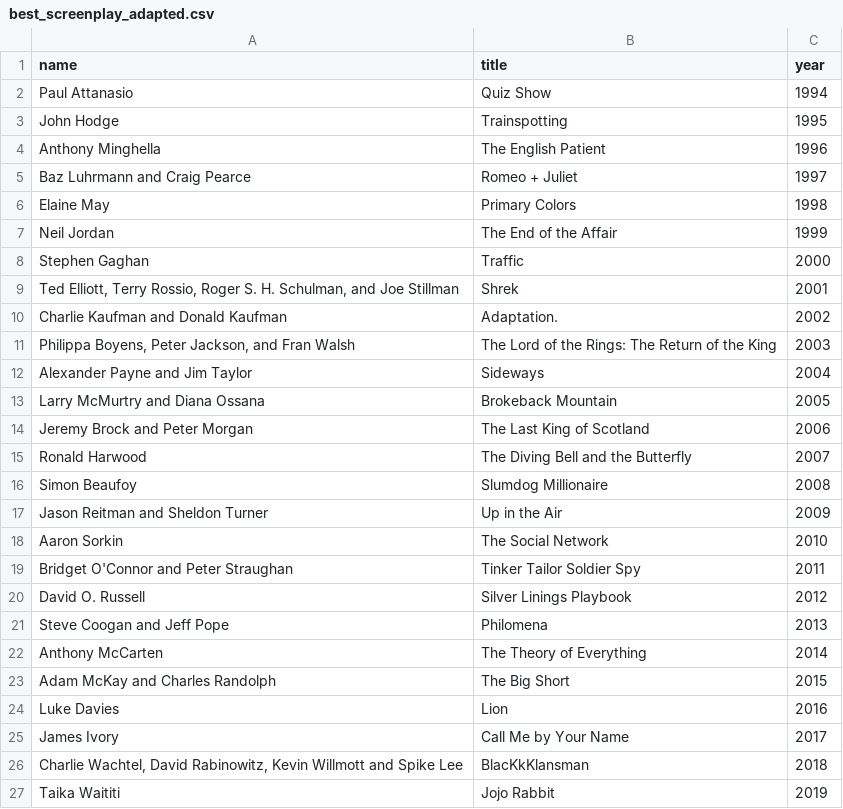
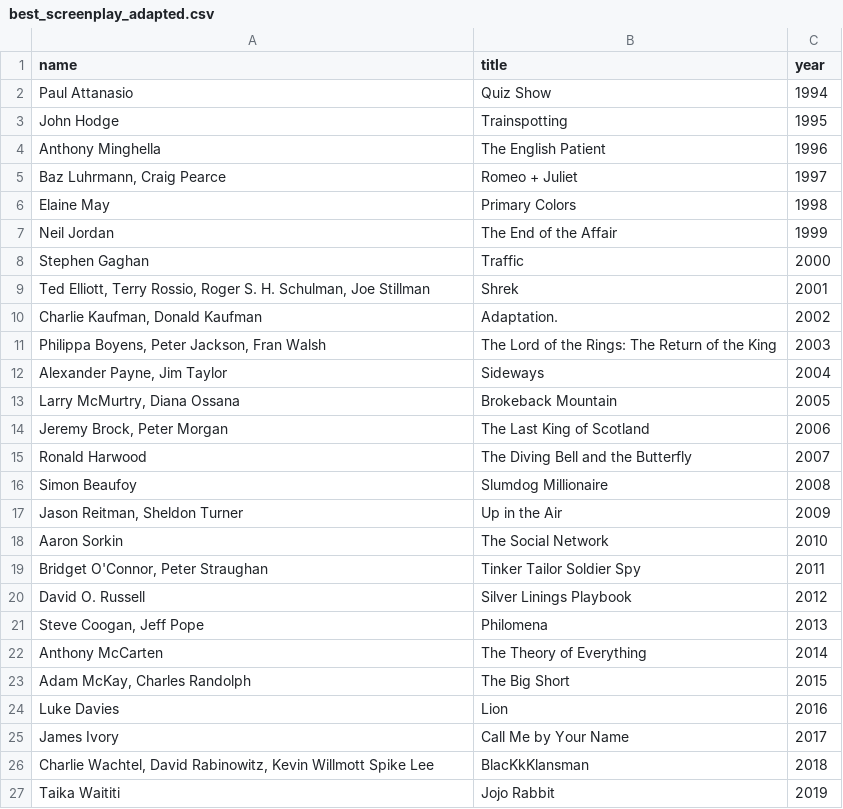
Before and after one commit to ericbiscocho/oscars-predictor-old, a CSV file: part1/data/bafta/best_screenplay_adapted.csv, drawn as a sheet.

Commit message:
Part one update: modify web scraper for better data pre-processing and create shell script to insert csv data into MongoDB

```diff
--- a/part1/data/bafta/best_screenplay_adapted.csv
+++ b/part1/data/bafta/best_screenplay_adapted.csv
@@ -4,3 +4,3 @@ John Hodge,Trainspotting,1995
 Anthony Minghella,The English Patient,1996
-Baz Luhrmann and Craig Pearce,Romeo + Juliet,1997
+"Baz Luhrmann, Craig Pearce",Romeo + Juliet,1997
 Elaine May,Primary Colors,1998
@@ -8,20 +8,20 @@ Neil Jordan,The End of the Affair,1999
 Stephen Gaghan,Traffic,2000
-"Ted Elliott, Terry Rossio, Roger S. H. Schulman, and Joe Stillman",Shrek,2001
-Charlie Kaufman and Donald Kaufman,Adaptation.,2002
-"Philippa Boyens, Peter Jackson, and Fran Walsh",The Lord of the Rings: The Return of the King,2003
-Alexander Payne and Jim Taylor,Sideways,2004
-Larry McMurtry and Diana Ossana,Brokeback Mountain,2005
-Jeremy Brock and Peter Morgan,The Last King of Scotland,2006
+"Ted Elliott, Terry Rossio, Roger S. H. Schulman, Joe Stillman",Shrek,2001
+"Charlie Kaufman, Donald Kaufman",Adaptation.,2002
+"Philippa Boyens, Peter Jackson, Fran Walsh",The Lord of the Rings: The Return of the King,2003
+"Alexander Payne, Jim Taylor",Sideways,2004
+"Larry McMurtry, Diana Ossana",Brokeback Mountain,2005
+"Jeremy Brock, Peter Morgan",The Last King of Scotland,2006
 Ronald Harwood,The Diving Bell and the Butterfly,2007
 Simon Beaufoy,Slumdog Millionaire,2008
-Jason Reitman and Sheldon Turner,Up in the Air,2009
+"Jason Reitman, Sheldon Turner",Up in the Air,2009
 Aaron Sorkin,The Social Network,2010
-Bridget O'Connor and Peter Straughan,Tinker Tailor Soldier Spy,2011
+"Bridget O'Connor, Peter Straughan",Tinker Tailor Soldier Spy,2011
 David O. Russell,Silver Linings Playbook,2012
-Steve Coogan and Jeff Pope,Philomena,2013
+"Steve Coogan, Jeff Pope",Philomena,2013
 Anthony McCarten,The Theory of Everything,2014
-Adam McKay and Charles Randolph,The Big Short,2015
+"Adam McKay, Charles Randolph",The Big Short,2015
 Luke Davies,Lion,2016
 James Ivory,Call Me by Your Name,2017
-"Charlie Wachtel, David Rabinowitz, Kevin Willmott and Spike Lee",BlacKkKlansman,2018
+"Charlie Wachtel, David Rabinowitz, Kevin Willmott Spike Lee",BlacKkKlansman,2018
 Taika Waititi,Jojo Rabbit,2019
```
Also changed, not shown: part1/data-cleaned/bafta/best_actor.csv, part1/data-cleaned/bafta/best_actor_supporting.csv, 31 other files.
